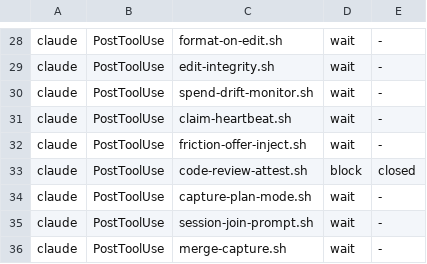
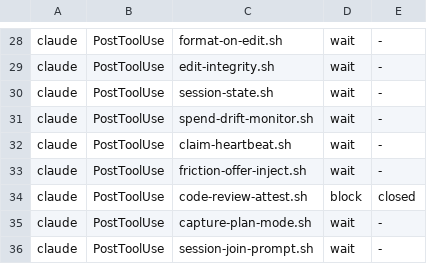
Before and after one commit to fnodotdev/fno, a TSV file: hooks/hook-classes.tsv, drawn as a sheet; only a part is shown, gaps mark what is left out; the shorter side is filled out with more unchanged rows; the diff names each change by its address in the sheet, - before the commit and + after, or states it on an @@ line.

Commit message:
fix(hooks): claude PostToolUse reports working so an approved prompt clears
Review round 1 finding: PermissionRequest reports blocked the moment a
prompt opens, and nothing cleared it until the next PreToolUse or Stop.
A long tool the user approved in 2 s read blocked for its whole run.
PostToolUse now reports working, and a picker's PostToolUse (fired after
the user answered) is not reclassified as asking. The leg runs in
parallel with the other PostToolUse hooks, so the wait does not grow.

```diff
--- a/hooks/hook-classes.tsv
+++ b/hooks/hook-classes.tsv
+row 30: claude | PostToolUse | session-state.sh | wait | -
```
Also changed, not shown: 6 other files.
